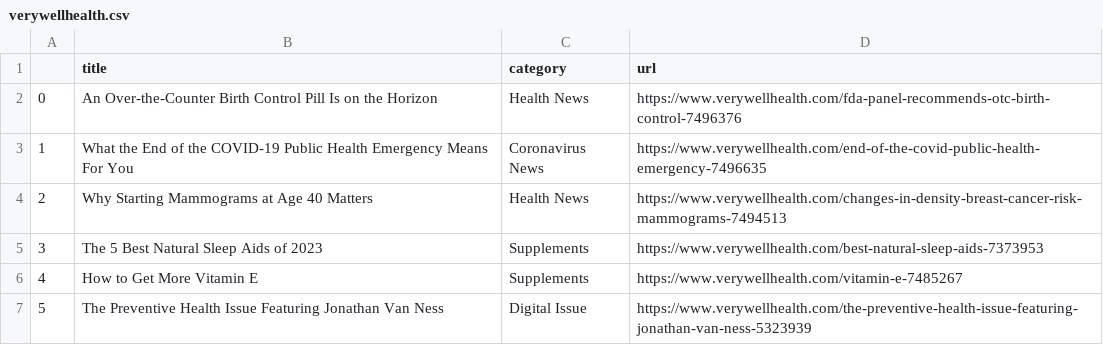
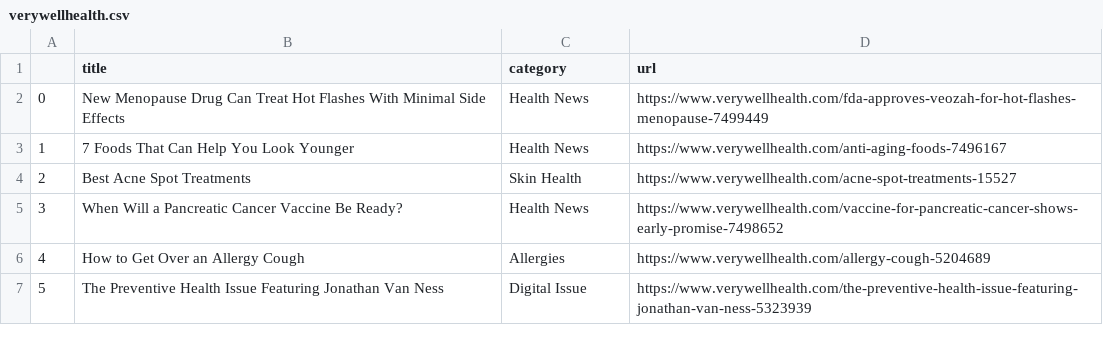
Before and after one commit to hannahkaplan/Very-Well-Health, a CSV file: verywellhealth.csv, drawn as a sheet.

```diff
--- a/verywellhealth.csv
+++ b/verywellhealth.csv
@@ -1,7 +1,7 @@
 ,title,category,url
-0,An Over-the-Counter Birth Control Pill Is on the Horizon,Health News,https://www.verywellhealth.com/fda-panel-recommends-otc-birth-control-7496376
-1,What the End of the COVID-19 Public Health Emergency Means For You,Coronavirus News,https://www.verywellhealth.com/end-of-the-covid-public-health-emergency-7496635
-2,Why Starting Mammograms at Age 40 Matters,Health News,https://www.verywellhealth.com/changes-in-density-breast-cancer-risk-mammograms-7494513
-3,The 5 Best Natural Sleep Aids of 2023,Supplements,https://www.verywellhealth.com/best-natural-sleep-aids-7373953
-4,How to Get More Vitamin E,Supplements,https://www.verywellhealth.com/vitamin-e-7485267
+0,New Menopause Drug Can Treat Hot Flashes With Minimal Side Effects,Health News,https://www.verywellhealth.com/fda-approves-veozah-for-hot-flashes-menopause-7499449
+1,7 Foods That Can Help You Look Younger,Health News,https://www.verywellhealth.com/anti-aging-foods-7496167
+2,Best Acne Spot Treatments,Skin Health,https://www.verywellhealth.com/acne-spot-treatments-15527
+3,When Will a Pancreatic Cancer Vaccine Be Ready?,Health News,https://www.verywellhealth.com/vaccine-for-pancreatic-cancer-shows-early-promise-7498652
+4,How to Get Over an Allergy Cough,Allergies,https://www.verywellhealth.com/allergy-cough-5204689
 5,The Preventive Health Issue Featuring Jonathan Van Ness,Digital Issue,https://www.verywellhealth.com/the-preventive-health-issue-featuring-jonathan-van-ness-5323939
```
